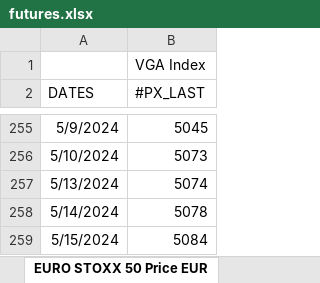
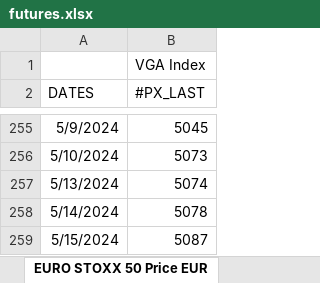
Before and after one commit to ssymhoven/drawdown-rsik, an Excel workbook: futures.xlsx, sheet EURO STOXX 50 Price EUR, drawn as a sheet; only a part is shown, gaps mark what is left out; values as stored, in another font and other column widths than the file's, no borders; the diff names each change by its address in the sheet, - before the commit and + after, or states it on an @@ line.

```diff
--- a/futures.xlsx (sheet EURO STOXX 50 Price EUR)
+++ b/futures.xlsx (sheet EURO STOXX 50 Price EUR)
-B259 (#PX_LAST): 5084
+B259 (#PX_LAST): 5087
```
Also changed, not shown: sheet FTSE MIB Index, sheet FTSE 100 Index, sheet NASDAQ 100 Stock Index, sheet Deutsche Boerse AG German Stock, sheet S&P 500 INDEX, sheet MSCI Emerging Markets Index, 38 other files.
